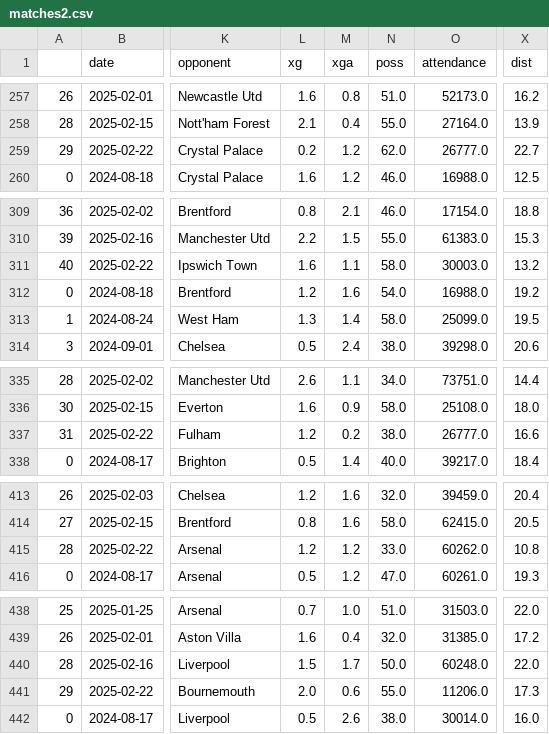
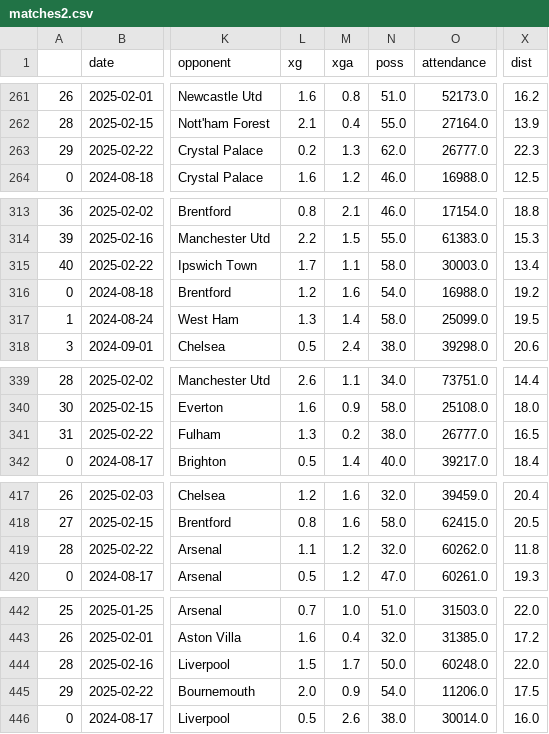
Before and after one commit to hydrixer/premierleague_predict, a CSV file: code/matches2.csv, drawn as a sheet; only a part is shown, gaps mark what is left out; addresses are those after the commit; the diff covers the shown part only; the diff names each change by its address in the sheet, - before the commit and + after, or states it on an @@ line.

```diff
--- a/code/matches2.csv
+++ b/code/matches2.csv
-M263 (xga): 1.2
+M263 (xga): 1.3
-X263 (dist): 22.7
+X263 (dist): 22.3
-L315 (xg): 1.6
+L315 (xg): 1.7
-X315 (dist): 13.2
+X315 (dist): 13.4
-L341 (xg): 1.2
+L341 (xg): 1.3
-X341 (dist): 16.6
+X341 (dist): 16.5
-L419 (xg): 1.2
+L419 (xg): 1.1
-N419 (poss): 33.0
+N419 (poss): 32.0
-X419 (dist): 10.8
+X419 (dist): 11.8
-M445 (xga): 0.6
+M445 (xga): 0.9
-N445 (poss): 55.0
+N445 (poss): 54.0
-X445 (dist): 17.3
+X445 (dist): 17.5
```
Also changed, not shown: 4 added rows, 25 moved rows and 13 edited cells elsewhere in this file, 1 other file.
